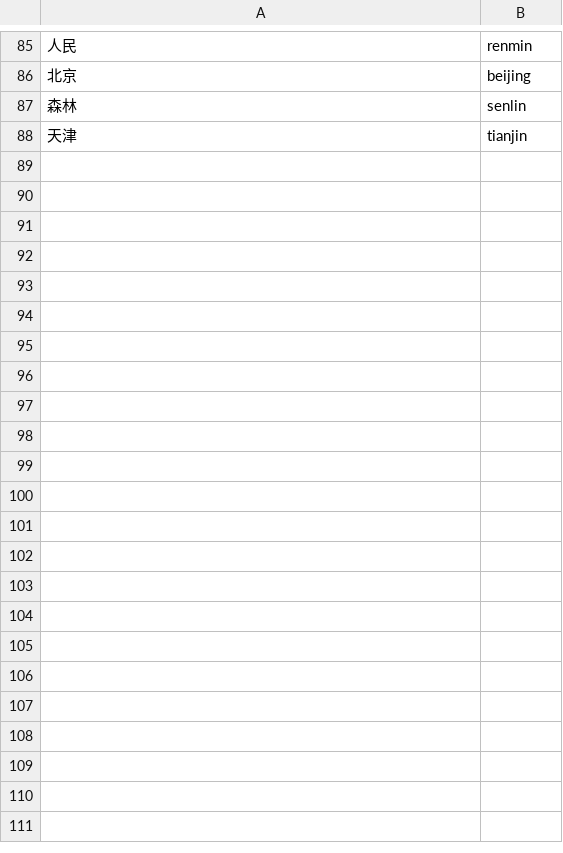
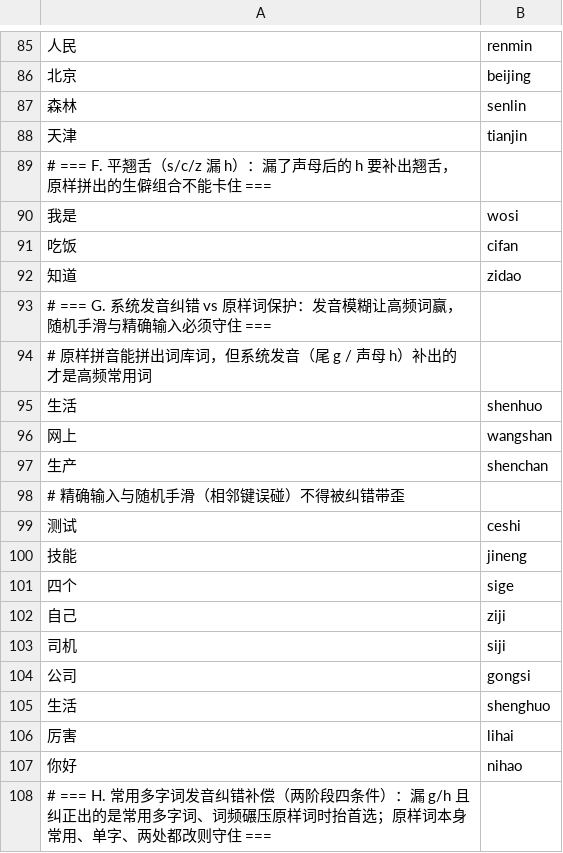
Before and after one commit to noii-y/huiji, a TSV file: huiji/评测/排序/首选-标准答案.tsv, drawn as a sheet; only a part is shown, gaps mark what is left out; the diff covers the shown part only; the diff names each change by its address in the sheet, - before the commit and + after, or states it on an @@ line.

Commit message:
fix(core): 平翘舌漏h系统发音纠错与常用多字词补偿
把纠错边按性质分类：Original / Phonetic（漏尾g、漏声母h的系统发音）/ Physical（相邻键误碰等随机手滑）。平翘舌漏h给独立代价3.5，和漏尾g同档；只含Phonetic边的句子不再被整体退回原样。

常用多字词补偿（两阶段四条件）：仅当一处漏g/h、没有随机手滑边、纠正出的是多字词且词频过万、并达到原样最高频词3倍时，才把发音代价降到2.0。chengsi→城市、laosi→老师、wangshan→网上抬到首选；原样词本身常用的司机（世纪只高2.5倍）、首尾两处都改的晚上、以及单字（ran→然）都守住。

同时修复词级前缀补全压制系统发音高频词的问题（只在count>=2且漏g/h命中时放开最后一个音节）。

验证：core单测325→327（新增两个端到端边界测试）；首选答案集91→126句（新增H组35条临界正反例），首选97.8%→98.4%、字准确率98.1%→98.5%，两个既存miss外无倒退。

```diff
--- a/huiji/评测/排序/首选-标准答案.tsv
+++ b/huiji/评测/排序/首选-标准答案.tsv
+row 89: # === F. 平翘舌（s/c/z 漏 h）：漏了声母后的 h 要补出翘舌，原样拼出的生僻组合不能卡住 ===
+row 90: 我是 | wosi
+row 91: 吃饭 | cifan
+row 92: 知道 | zidao
+row 93: # === G. 系统发音纠错 vs 原样词保护：发音模糊让高频词赢，随机手滑与精确输入必须守住 ===
+row 94: # 原样拼音能拼出词库词，但系统发音（尾 g / 声母 h）补出的才是高频常用词
+row 95: 生活 | shenhuo
+row 96: 网上 | wangshan
+row 97: 生产 | shenchan
+row 98: # 精确输入与随机手滑（相邻键误碰）不得被纠错带歪
+row 99: 测试 | ceshi
+row 100: 技能 | jineng
+row 101: 四个 | sige
+row 102: 自己 | ziji
+row 103: 司机 | siji
+row 104: 公司 | gongsi
+row 105: 生活 | shenghuo
+row 106: 厉害 | lihai
+row 107: 你好 | nihao
+row 108: # === H. 常用多字词发音纠错补偿（两阶段四条件）：漏 g/h 且纠正出的是常用多字词、词频碾压原样词时抬首选；原样词本身常用、单字、两处都改则守住 ===
```
Also changed, not shown: 40 added rows elsewhere in this file, 18 other files.
